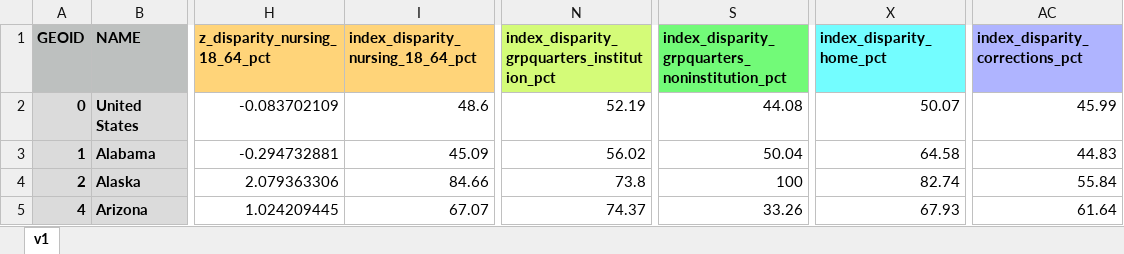
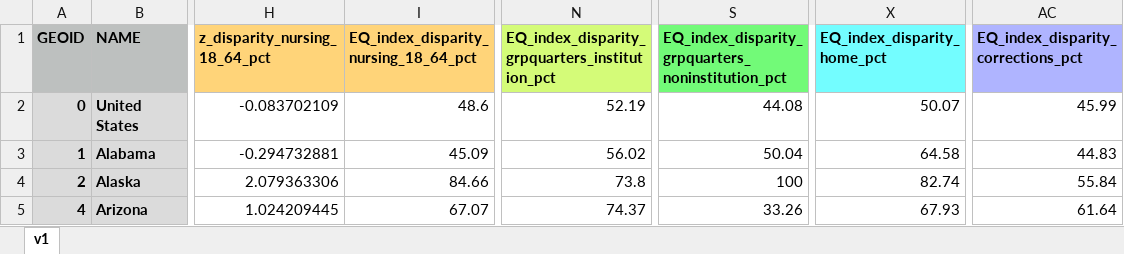
Before and after one commit to ada-parc/ADA-PARC-Website-Design, an Excel workbook: within_states/within_state_disparity_data/community_living_within_2022_excel.xlsx, sheet v1, drawn as a sheet; only a part is shown, gaps mark what is left out; values as stored, in another font and other column widths than the file's, no borders; the diff names each change by its address in the sheet, - before the commit and + after, or states it on an @@ line.

```diff
--- a/within_states/within_state_disparity_data/community_living_within_2022_excel.xlsx (sheet v1)
+++ b/within_states/within_state_disparity_data/community_living_within_2022_excel.xlsx (sheet v1)
-I1: index_disparity_nursing_18_64_pct
+I1: EQ_index_disparity_nursing_18_64_pct
-N1: index_disparity_grpquarters_institution_pct
+N1: EQ_index_disparity_grpquarters_institution_pct
-S1: index_disparity_grpquarters_noninstitution_pct
+S1: EQ_index_disparity_grpquarters_noninstitution_pct
-X1: index_disparity_home_pct
+X1: EQ_index_disparity_home_pct
-AC1: index_disparity_corrections_pct
+AC1: EQ_index_disparity_corrections_pct
```
Also changed, not shown: between_states/between_states_relative_data/combined_category_scores_between_2022_excel.xlsx, between_states/between_states_relative_data/community_living_between_2022_excel.xlsx, 22 other files.
